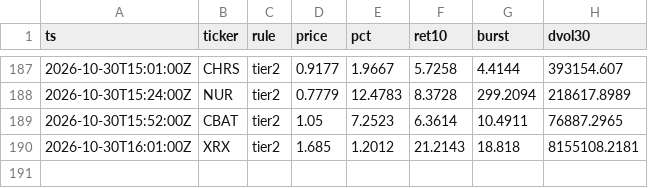
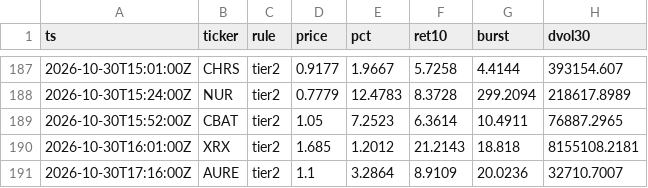
Before and after one commit to virgolaema/pump-search, a CSV file: data/watch_flags.csv, drawn as a sheet; only a part is shown, gaps mark what is left out; the diff names each change by its address in the sheet, - before the commit and + after, or states it on an @@ line.

Commit message:
watch: 2026-10-30T17:39:12Z

```diff
--- a/data/watch_flags.csv
+++ b/data/watch_flags.csv
+row 191: 2026-10-30T17:16:00Z | AURE | tier2 | 1.1 | 3.2864 | 8.9109 | 20.0236 | 32710.7007
```
Also changed, not shown: 1 other file.
